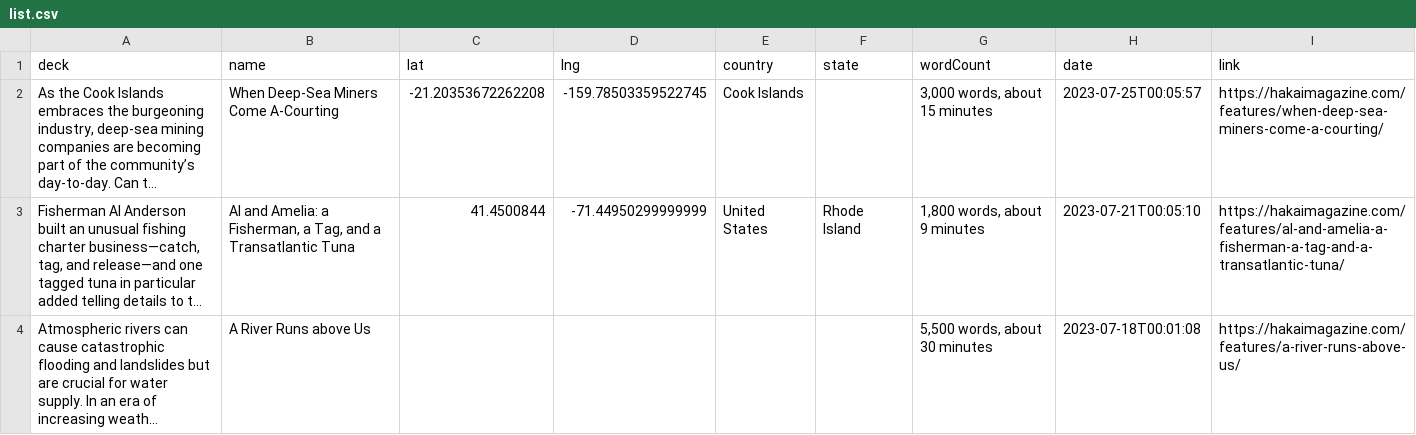
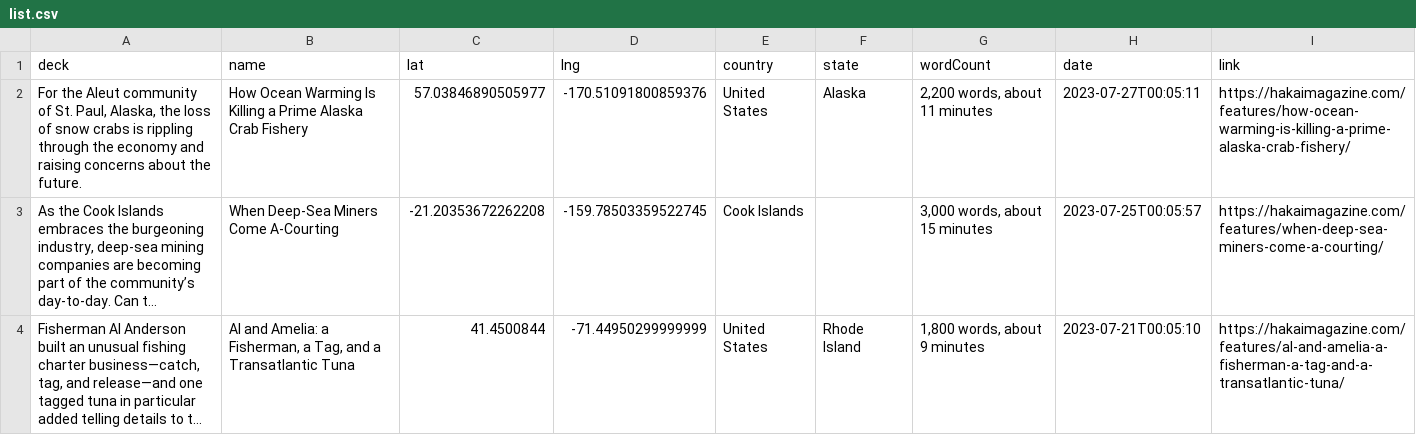
Before and after one commit to HakaiInstitute/magazine-visualizations, a CSV file: list.csv, drawn as a sheet; only a part is shown; the shorter side is filled out with more unchanged rows; long unchanged cells end in …; the diff names each change by its address in the sheet, - before the commit and + after, or states it on an @@ line.

```diff
--- a/list.csv
+++ b/list.csv
+row 2: For the Aleut community of St. Paul, Alaska, the loss of snow crabs is rippling through the economy and raising concerns about the future. | How Ocean Warming Is Killing a Prime Alaska Crab Fishery | 57.03846890505977 | -170.51091800859376 | United States | Alaska | 2,200 words, about 11 minutes | 2023-07-27T00:05:11 | https://hakaimagazine.com/features/how-ocean-warming-is-killing-a-prime-alaska-crab-fishery/
```
